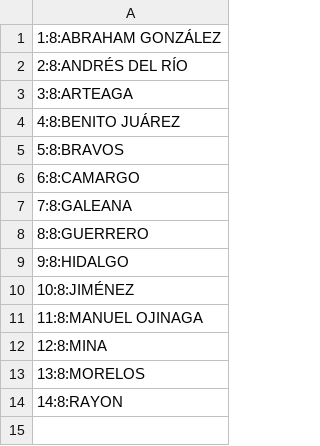
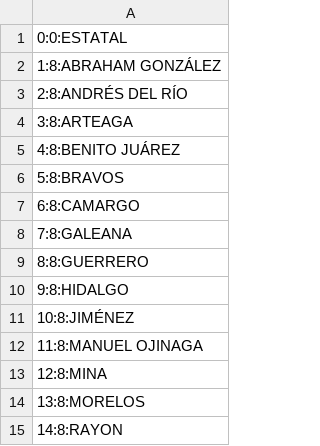
Before and after one commit to imcsk8/chaca, a CSV file: csv/distritos.csv, drawn as a sheet.

Commit message:
Agregué desnormalización para opción estatal

```diff
--- a/csv/distritos.csv
+++ b/csv/distritos.csv
@@ -1 +1,2 @@
+0:0:ESTATAL
 1:8:ABRAHAM GONZÁLEZ
```
